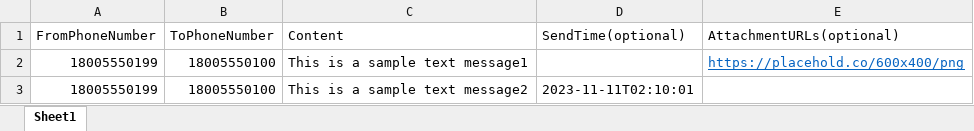
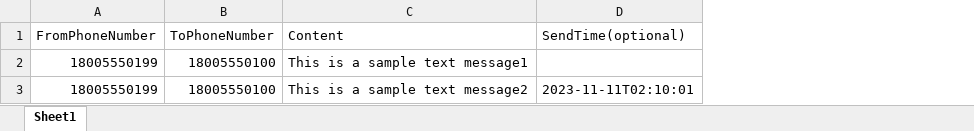
Before and after one commit to NdoleStudio/httpsms, an Excel workbook: web/static/templates/httpsms-bulk.xlsx, sheet Sheet1, drawn as a sheet; values as stored, in another font and other column widths than the file's, no borders; the diff names each change by its address in the sheet, - before the commit and + after, or states it on an @@ line.

Commit message:
Remove optional attachment URL in templates

```diff
--- a/web/static/templates/httpsms-bulk.xlsx (sheet Sheet1)
+++ b/web/static/templates/httpsms-bulk.xlsx (sheet Sheet1)
-column E (AttachmentURLs(optional)), row 2: https://placehold.co/600x400/png
```
Also changed, not shown: 1 other file.
